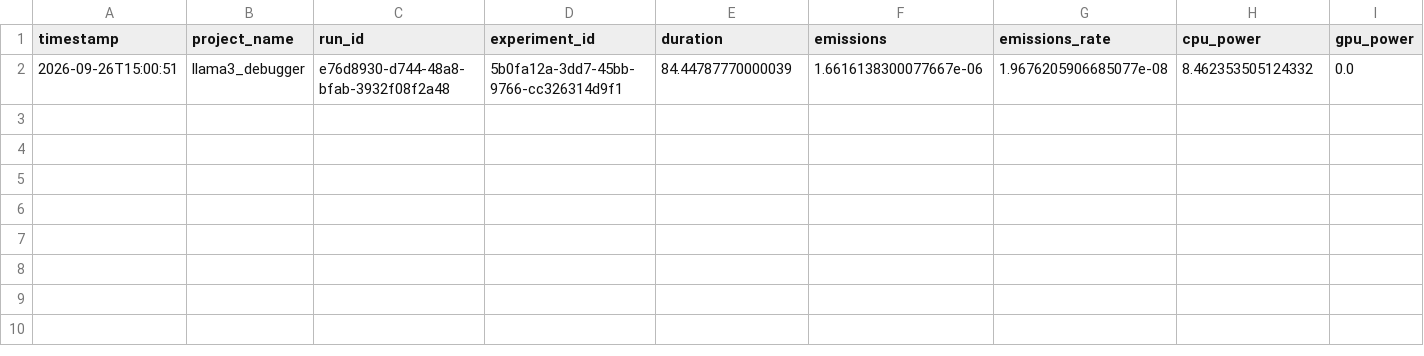
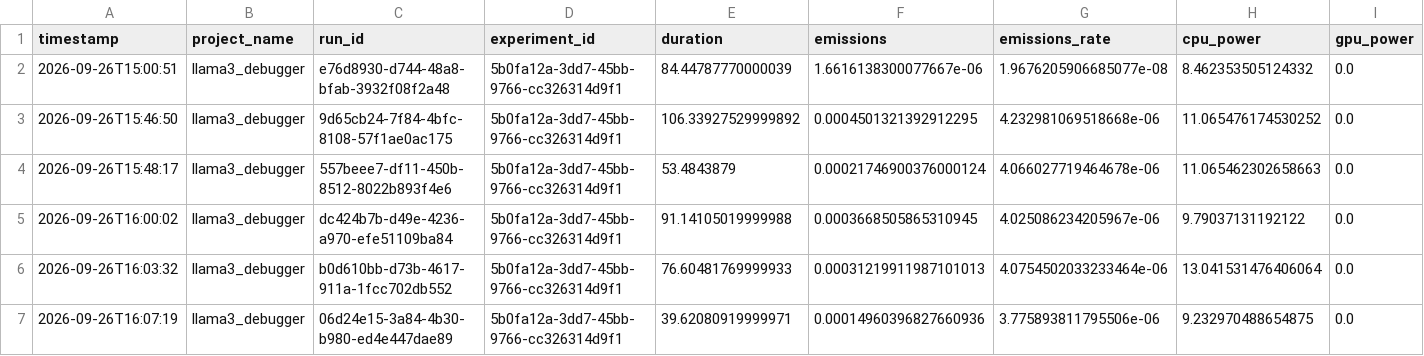
Before and after one commit to appuydv121-alt/AI-AUTOMATED_AND_SELF_HEALING_COMPILER, a CSV file: emissions.csv, drawn as a sheet; only a part is shown; rows hold the shown columns only; the diff names each change by its address in the sheet, - before the commit and + after, or states it on an @@ line.

```diff
--- a/emissions.csv
+++ b/emissions.csv
+row 3: 2026-09-26T15:46:50 | llama3_debugger | 9d65cb24-7f84-4bfc-8108-57f1ae0ac175 | 5b0fa12a-3dd7-45bb-9766-cc326314d9f1 | 106.33927529999892 | 0.0004501321392912295 | 4.232981069518668e-06 | 11.065476174530252 | 0.0
+row 4: 2026-09-26T15:48:17 | llama3_debugger | 557beee7-df11-450b-8512-8022b893f4e6 | 5b0fa12a-3dd7-45bb-9766-cc326314d9f1 | 53.4843879 | 0.00021746900376000124 | 4.066027719464678e-06 | 11.065462302658663 | 0.0
+row 5: 2026-09-26T16:00:02 | llama3_debugger | dc424b7b-d49e-4236-a970-efe51109ba84 | 5b0fa12a-3dd7-45bb-9766-cc326314d9f1 | 91.14105019999988 | 0.0003668505865310945 | 4.025086234205967e-06 | 9.79037131192122 | 0.0
+row 6: 2026-09-26T16:03:32 | llama3_debugger | b0d610bb-d73b-4617-911a-1fcc702db552 | 5b0fa12a-3dd7-45bb-9766-cc326314d9f1 | 76.60481769999933 | 0.00031219911987101013 | 4.0754502033233464e-06 | 13.041531476406064 | 0.0
+row 7: 2026-09-26T16:07:19 | llama3_debugger | 06d24e15-3a84-4b30-b980-ed4e447dae89 | 5b0fa12a-3dd7-45bb-9766-cc326314d9f1 | 39.62080919999971 | 0.00014960396827660936 | 3.775893811795506e-06 | 9.232970488654875 | 0.0
```
Also changed, not shown: compiler_errors.csv, 1 other file.
